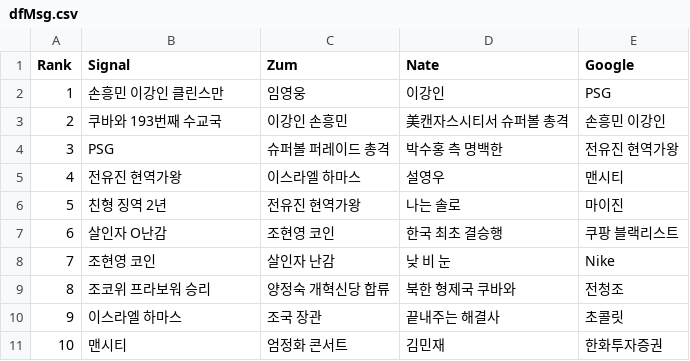
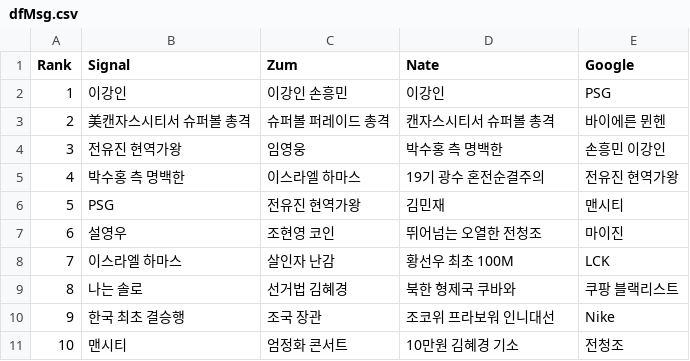
Before and after one commit to TrackerIssues/0301_TeleCollectData, a CSV file: dfMsg.csv, drawn as a sheet.

```diff
--- a/dfMsg.csv
+++ b/dfMsg.csv
@@ -1,11 +1,11 @@
 Rank,Signal,Zum,Nate,Google
-1,손흥민 이강인 클린스만,임영웅,이강인,PSG
-2,쿠바와 193번째 수교국,이강인 손흥민,美캔자스시티서 슈퍼볼 총격,손흥민 이강인
-3,PSG,슈퍼볼 퍼레이드 총격,박수홍 측 명백한,전유진 현역가왕
-4,전유진 현역가왕,이스라엘 하마스,설영우,맨시티
-5,친형 징역 2년,전유진 현역가왕,나는 솔로,마이진
-6,살인자 O난감,조현영 코인,한국 최초 결승행,쿠팡 블랙리스트
-7,조현영 코인,살인자 난감,낮 비 눈,Nike
-8,조코위 프라보워 승리,양정숙 개혁신당 합류,북한 형제국 쿠바와,전청조
-9,이스라엘 하마스,조국 장관,끝내주는 해결사,초콜릿
-10,맨시티,엄정화 콘서트,김민재,한화투자증권
+1,이강인,이강인 손흥민,이강인,PSG
+2,美캔자스시티서 슈퍼볼 총격,슈퍼볼 퍼레이드 총격,캔자스시티서 슈퍼볼 총격,바이에른 뮌헨
+3,전유진 현역가왕,임영웅,박수홍 측 명백한,손흥민 이강인
+4,박수홍 측 명백한,이스라엘 하마스,19기 광수 혼전순결주의,전유진 현역가왕
+5,PSG,전유진 현역가왕,김민재,맨시티
+6,설영우,조현영 코인,뛰어넘는 오열한 전청조,마이진
+7,이스라엘 하마스,살인자 난감,황선우 최초 100M,LCK
+8,나는 솔로,선거법 김혜경,북한 형제국 쿠바와,쿠팡 블랙리스트
+9,한국 최초 결승행,조국 장관,조코위 프라보워 인니대선,Nike
+10,맨시티,엄정화 콘서트,10만원 김혜경 기소,전청조
```
Also changed, not shown: dfKeyWord.csv.
